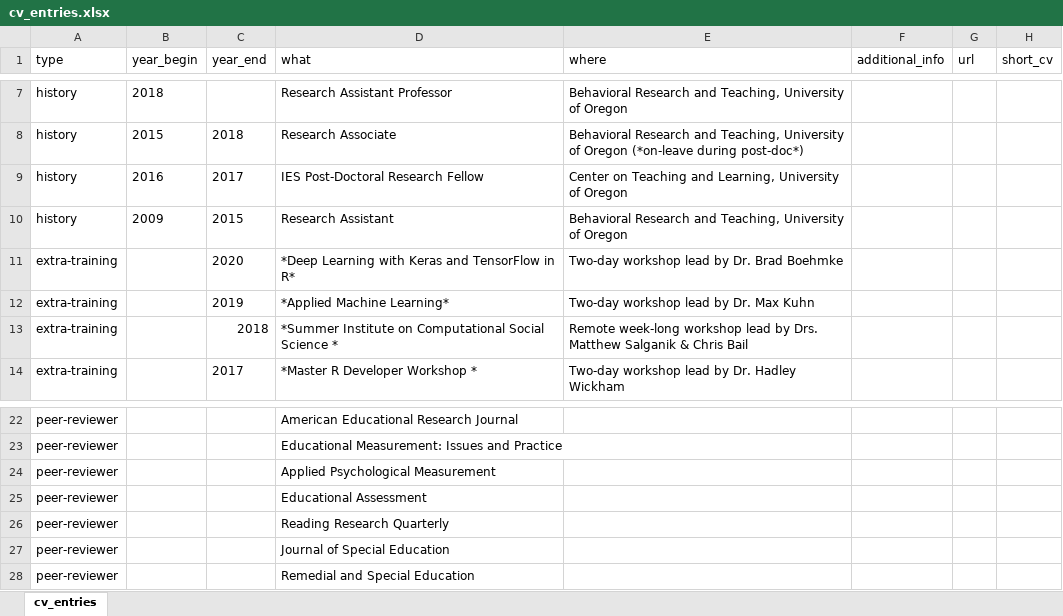
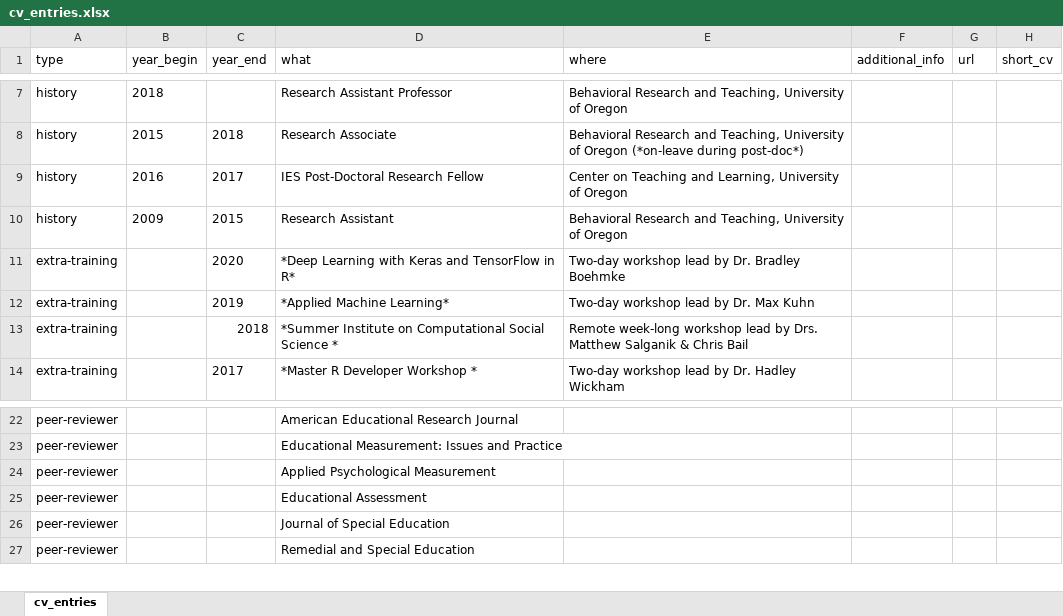
Before and after one commit to datalorax/anderson-cv, an Excel workbook: data/cv_entries.xlsx, sheet cv_entries, drawn as a sheet; only a part is shown, gaps mark what is left out; values as stored, in another font and other column widths than the file's, no borders; the diff names each change by its address in the sheet, - before the commit and + after, or states it on an @@ line.

Commit message:
Added editorial review board for RRQ, Cascadia Organizer, & minor formatting

```diff
--- a/data/cv_entries.xlsx (sheet cv_entries)
+++ b/data/cv_entries.xlsx (sheet cv_entries)
-E11 (where): Two-day workshop lead by Dr. Brad Boehmke
+E11 (where): Two-day workshop lead by Dr. Bradley Boehmke
-row 26: peer-reviewer |  |  | Reading Research Quarterly
```
Also changed, not shown: data/courses.xlsx, 5 other files.
